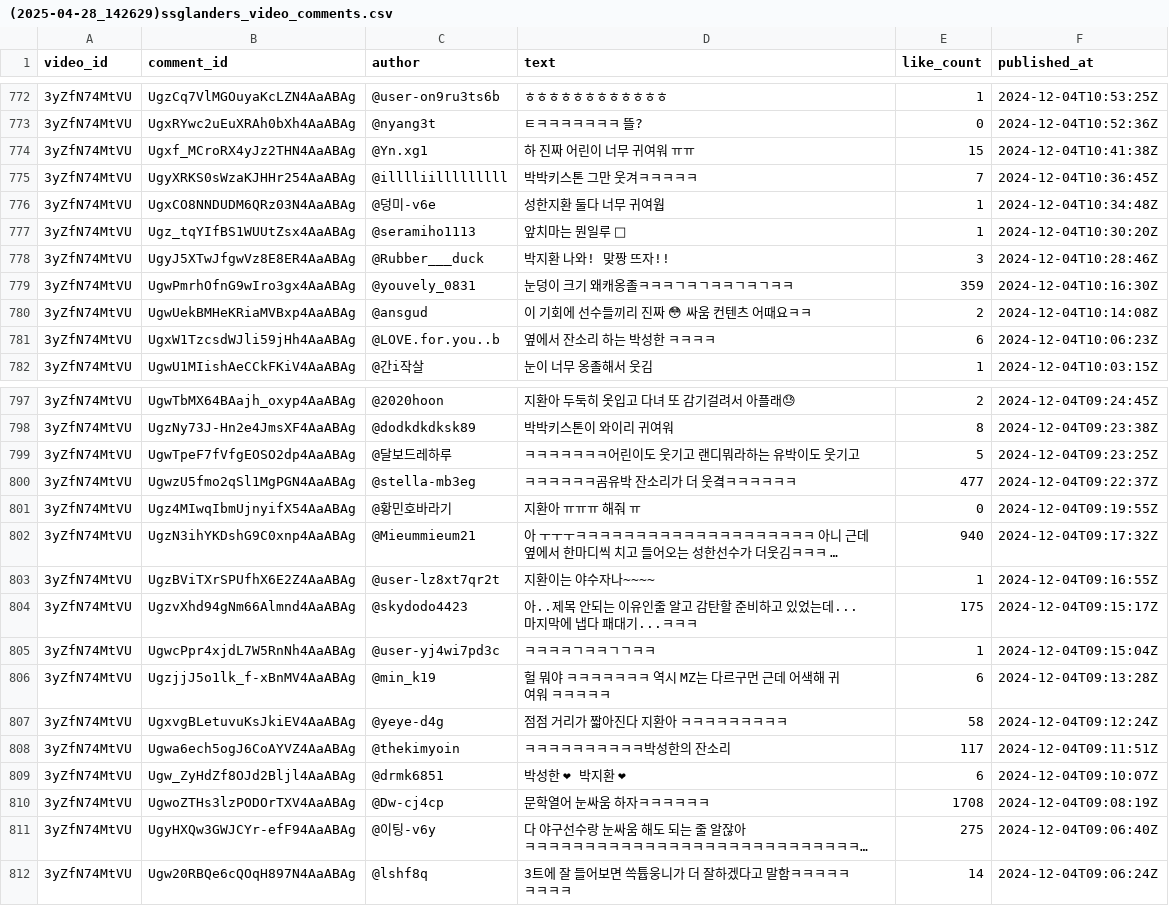
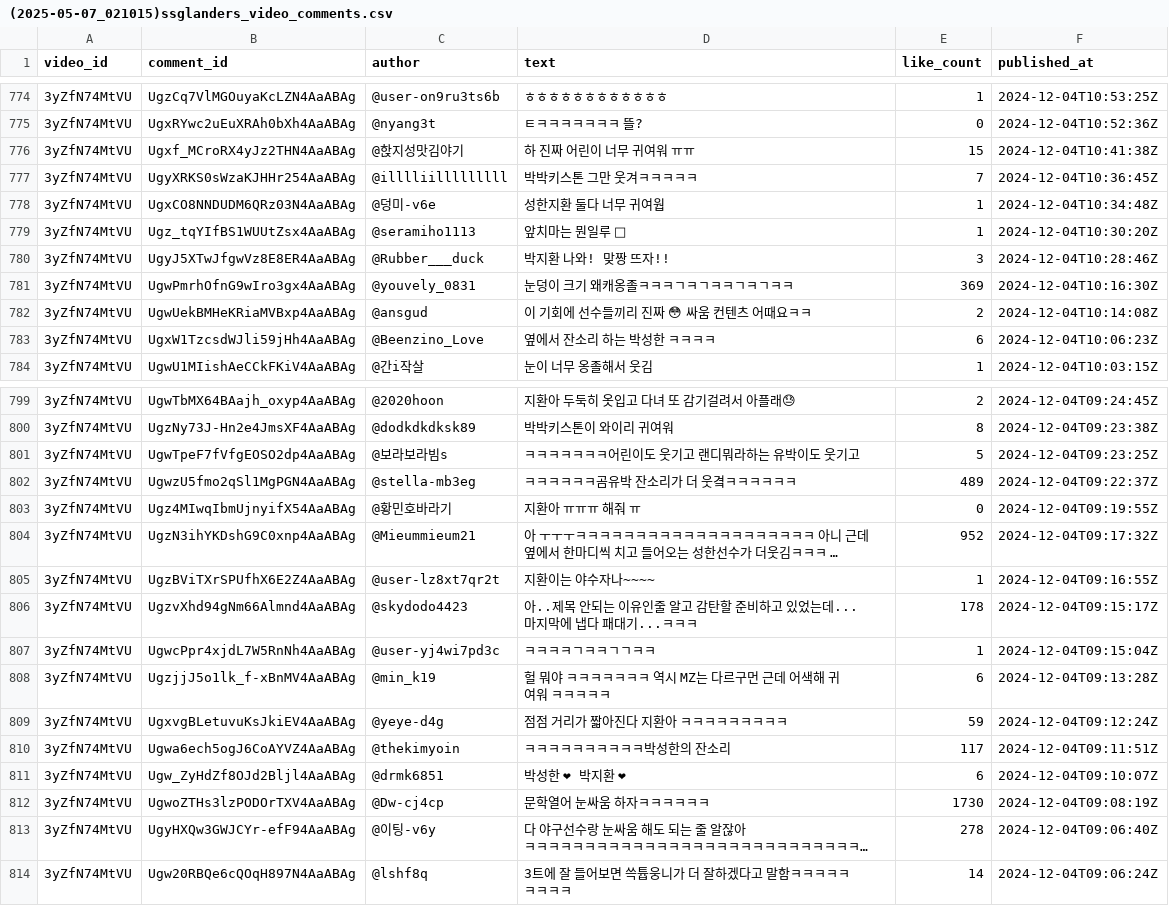
Before and after one commit to soooo1017/Data_Project, a CSV file: 2. 유튜브 채널 분석/1. Data_Collection/(2025-05-07_021015)ssglanders_video_comments.csv (was 2. 유튜브 채널 분석/1. Data_Collection/(2025-04-28_142629)ssglanders_video_comments.csv), drawn as a sheet; only a part is shown, gaps mark what is left out; long unchanged cells end in …; addresses are those after the commit; the diff covers the shown part only; the diff names each change by its address in the sheet, - before the commit and + after, or states it on an @@ line.

```diff
--- a/2. 유튜브 채널 분석/1. Data_Collection/(2025-04-28_142629)ssglanders_video_comments.csv
+++ b/2. 유튜브 채널 분석/1. Data_Collection/(2025-05-07_021015)ssglanders_video_comments.csv
-C776 (author): @Yn.xg1
+C776 (author): @핝지성맛김야기
-E781 (like_count): 359
+E781 (like_count): 369
-C783 (author): @LOVE.for.you..b
+C783 (author): @Beenzino_Love
-C801 (author): @달보드레하루
+C801 (author): @보라보라빔s
-E802 (like_count): 477
+E802 (like_count): 489
-E804 (like_count): 940
+E804 (like_count): 952
-E806 (like_count): 175
+E806 (like_count): 178
-E809 (like_count): 58
+E809 (like_count): 59
-E812 (like_count): 1708
+E812 (like_count): 1730
-E813 (like_count): 275
+E813 (like_count): 278
```
Also changed, not shown: 2 added rows and 32 edited cells elsewhere in this file, 2. 유튜브 채널 분석/1. Data_Collection/(2025-05-07_020216)ssglanders_playlist_metadata.csv, 2. 유튜브 채널 분석/1. Data_Collection/(2025-05-07_020216)ssglanders_video_playlist_map.csv, 19 other files.
